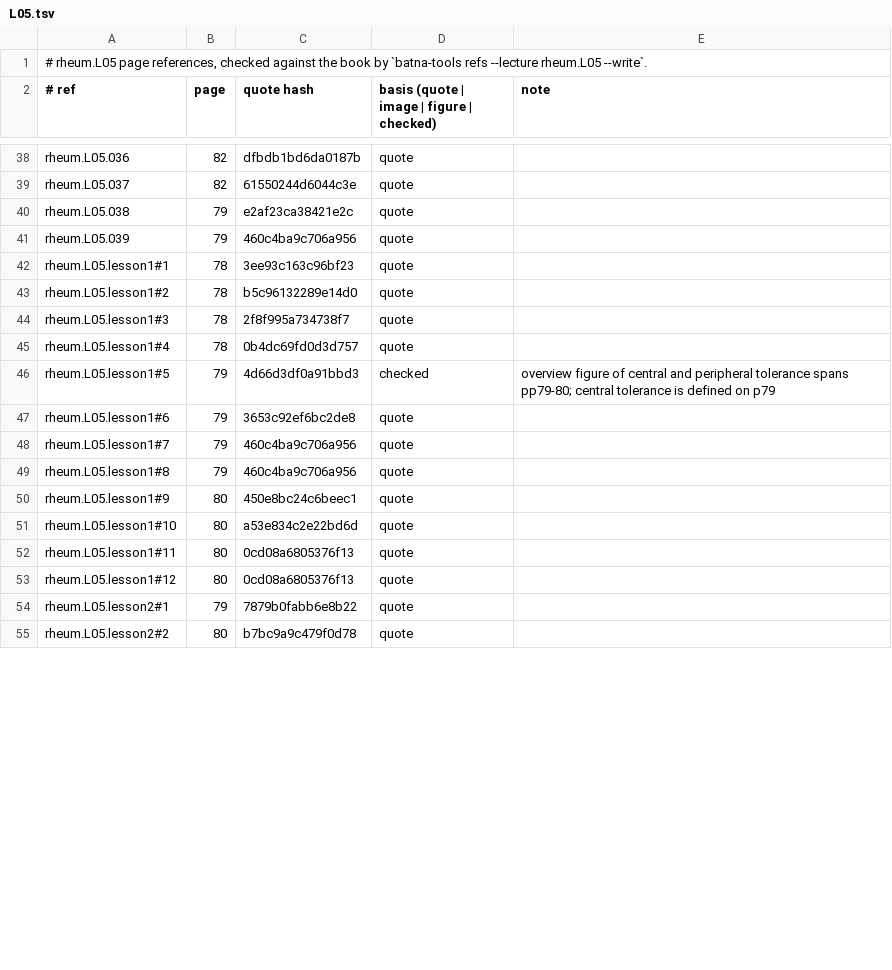
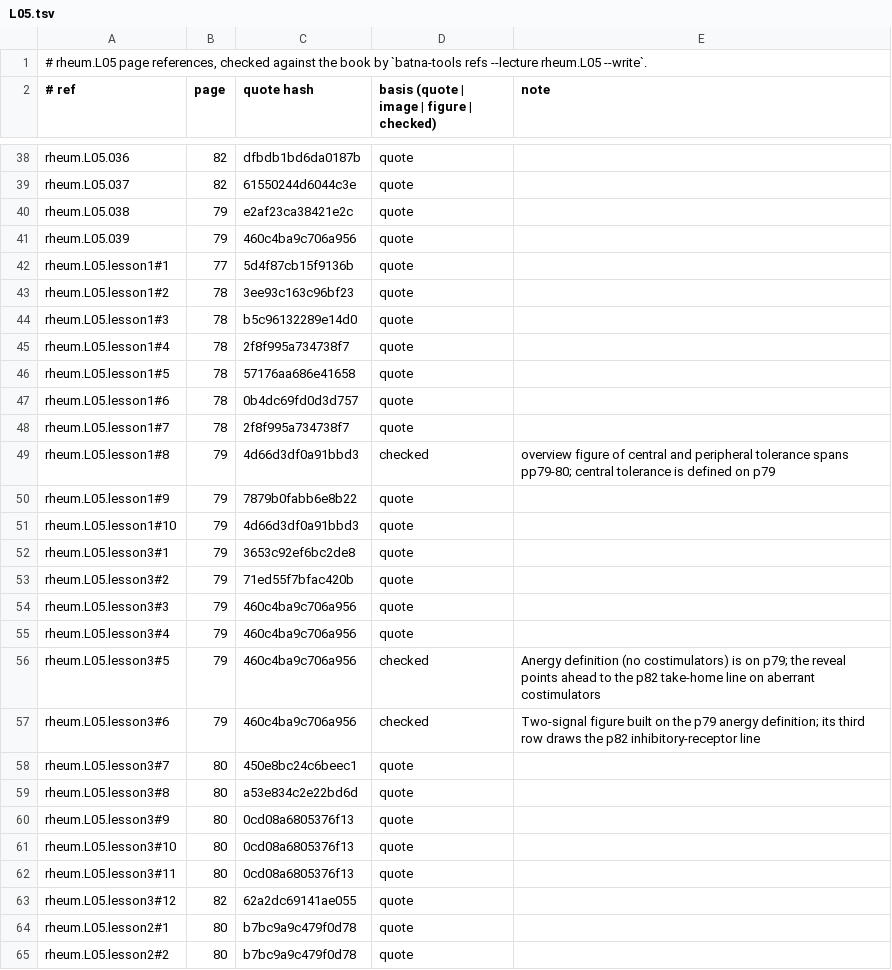
Before and after one commit to MohamedRef/Batna-app, a TSV file: content/book-refs/rheum/L05.tsv, drawn as a sheet; only a part is shown, gaps mark what is left out; the diff covers the shown part only.

Commit message:
Rheumatology L05 lessons: three lessons, a reason for every list (#899)
Part of #827, #828, #829. rheum.L05 brought to the lesson depth bar: 2 → 3 lessons, 165 → 367 words per page; every page now has a step.

```diff
--- a/content/book-refs/rheum/L05.tsv
+++ b/content/book-refs/rheum/L05.tsv
@@ -41,15 +41,25 @@ rheum.L05.038	79	e2af23ca38421e2c	quote
 rheum.L05.039	79	460c4ba9c706a956	quote	
-rheum.L05.lesson1#1	78	3ee93c163c96bf23	quote	
-rheum.L05.lesson1#2	78	b5c96132289e14d0	quote	
-rheum.L05.lesson1#3	78	2f8f995a734738f7	quote	
-rheum.L05.lesson1#4	78	0b4dc69fd0d3d757	quote	
-rheum.L05.lesson1#5	79	4d66d3df0a91bbd3	checked	overview figure of central and peripheral tolerance spans pp79-80; central tolerance is defined on p79
-rheum.L05.lesson1#6	79	3653c92ef6bc2de8	quote	
-rheum.L05.lesson1#7	79	460c4ba9c706a956	quote	
-rheum.L05.lesson1#8	79	460c4ba9c706a956	quote	
-rheum.L05.lesson1#9	80	450e8bc24c6beec1	quote	
-rheum.L05.lesson1#10	80	a53e834c2e22bd6d	quote	
-rheum.L05.lesson1#11	80	0cd08a6805376f13	quote	
-rheum.L05.lesson1#12	80	0cd08a6805376f13	quote	
-rheum.L05.lesson2#1	79	7879b0fabb6e8b22	quote	
+rheum.L05.lesson1#1	77	5d4f87cb15f9136b	quote	
+rheum.L05.lesson1#2	78	3ee93c163c96bf23	quote	
+rheum.L05.lesson1#3	78	b5c96132289e14d0	quote	
+rheum.L05.lesson1#4	78	2f8f995a734738f7	quote	
+rheum.L05.lesson1#5	78	57176aa686e41658	quote	
+rheum.L05.lesson1#6	78	0b4dc69fd0d3d757	quote	
+rheum.L05.lesson1#7	78	2f8f995a734738f7	quote	
+rheum.L05.lesson1#8	79	4d66d3df0a91bbd3	checked	overview figure of central and peripheral tolerance spans pp79-80; central tolerance is defined on p79
+rheum.L05.lesson1#9	79	7879b0fabb6e8b22	quote	
+rheum.L05.lesson1#10	79	4d66d3df0a91bbd3	quote	
+rheum.L05.lesson3#1	79	3653c92ef6bc2de8	quote	
+rheum.L05.lesson3#2	79	71ed55f7bfac420b	quote	
+rheum.L05.lesson3#3	79	460c4ba9c706a956	quote	
+rheum.L05.lesson3#4	79	460c4ba9c706a956	quote	
+rheum.L05.lesson3#5	79	460c4ba9c706a956	checked	Anergy definition (no costimulators) is on p79; the reveal points ahead to the p82 take-home line on aberrant costimulators
+rheum.L05.lesson3#6	79	460c4ba9c706a956	checked	Two-signal figure built on the p79 anergy definition; its third row draws the p82 inhibitory-receptor line
+rheum.L05.lesson3#7	80	450e8bc24c6beec1	quote	
+rheum.L05.lesson3#8	80	a53e834c2e22bd6d	quote	
+rheum.L05.lesson3#9	80	0cd08a6805376f13	quote	
+rheum.L05.lesson3#10	80	0cd08a6805376f13	quote	
+rheum.L05.lesson3#11	80	0cd08a6805376f13	quote	
+rheum.L05.lesson3#12	82	62a2dc69141ae055	quote	
+rheum.L05.lesson2#1	80	b7bc9a9c479f0d78	quote	
 rheum.L05.lesson2#2	80	b7bc9a9c479f0d78	quote	
```
Also changed, not shown: 1 added row and 7 edited cells elsewhere in this file, 3 other files.
